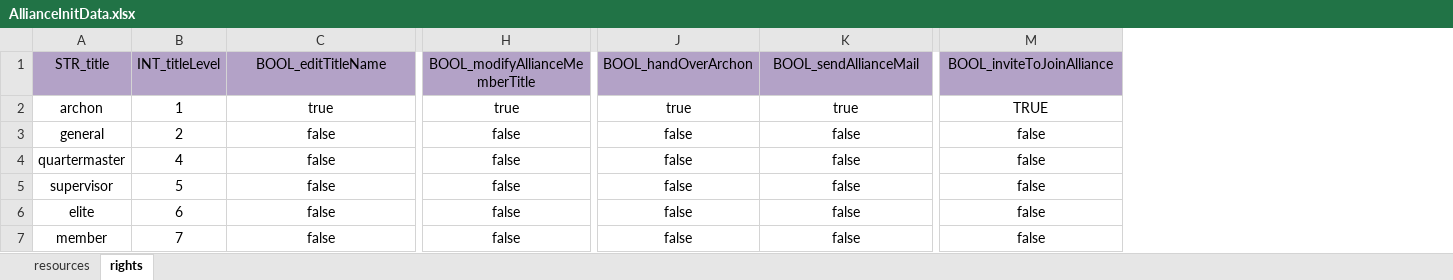
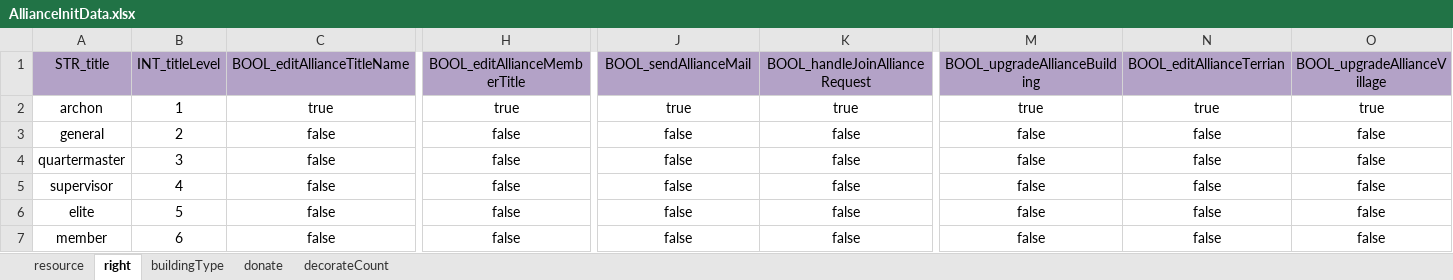
Before and after one commit to ModunZhang/kod_client, an Excel workbook: gameData/shared/AllianceInitData.xlsx, sheet right, drawn as a sheet; only a part is shown, gaps mark what is left out; values as stored, in another font and other column widths than the file's, no borders; the diff covers the shown part only; the diff names each change by its address in the sheet, - before the commit and + after, or states it on an @@ line.

Commit message:
modify configs

```diff
--- a/gameData/shared/AllianceInitData.xlsx (sheet right)
+++ b/gameData/shared/AllianceInitData.xlsx (sheet right)
-sheet tab: resources
+sheet tab: resource
-sheet tab: rights
+sheet tab: right
+sheet tab: buildingType
+sheet tab: donate
+sheet tab: decorateCount
+column N, rows 1-7: BOOL_editAllianceTerrian | true | false | false | false | false | false
+column O, rows 1-7: BOOL_upgradeAllianceVillage | true | false | false | false | false | false
-C1: BOOL_editTitleName
+C1: BOOL_editAllianceTitleName
-H1: BOOL_modifyAllianceMemberTitle
+H1: BOOL_editAllianceMemberTitle
-J1: BOOL_handOverArchon
+J1: BOOL_sendAllianceMail
-K1: BOOL_sendAllianceMail
+K1: BOOL_handleJoinAllianceRequest
-M1: BOOL_inviteToJoinAlliance
+M1: BOOL_upgradeAllianceBuilding
-M2: TRUE
+M2: true
-B4: 4
+B4: 3
-B5: 5
+B5: 4
-B6: 6
+B6: 5
-B7: 7
+B7: 6
```
Also changed, not shown: 1 edited cell elsewhere in this sheet, sheet resource, gameData/shared/PlayerInitData.xlsx, 5 other files.
